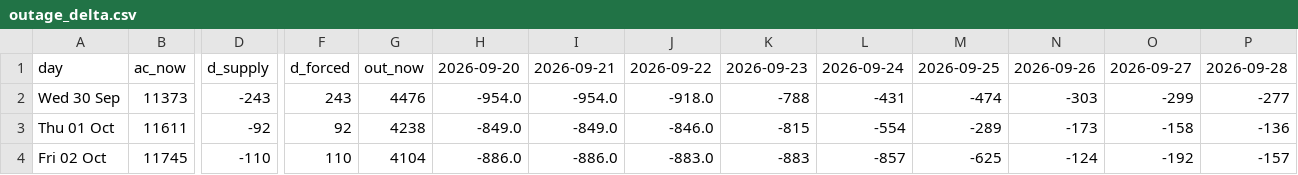
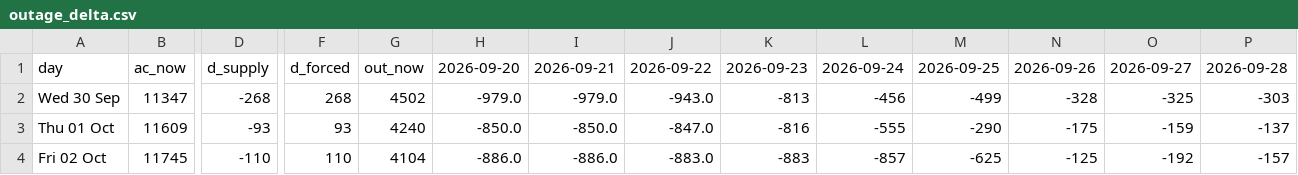
Before and after one commit to Dynastymaad/aeso-cushion-model, a CSV file: outage_delta.csv, drawn as a sheet; only a part is shown, gaps mark what is left out; the diff covers the shown part only; the diff names each change by its address in the sheet, - before the commit and + after, or states it on an @@ line.

```diff
--- a/outage_delta.csv
+++ b/outage_delta.csv
-B2: 11373
+B2: 11347
-D2: -243
+D2: -268
-F2: 243
+F2: 268
-G2: 4476
+G2: 4502
-H2: -954.0
+H2: -979.0
-I2: -954.0
+I2: -979.0
-J2: -918.0
+J2: -943.0
-K2: -788
+K2: -813
-L2: -431
+L2: -456
-M2: -474
+M2: -499
-N2: -303
+N2: -328
-O2: -299
+O2: -325
-P2: -277
+P2: -303
-B3: 11611
+B3: 11609
-D3: -92
+D3: -93
-F3: 92
+F3: 93
-G3: 4238
+G3: 4240
-H3: -849.0
+H3: -850.0
-I3: -849.0
+I3: -850.0
-J3: -846.0
+J3: -847.0
-K3: -815
+K3: -816
-L3: -554
+L3: -555
-M3: -289
+M3: -290
-N3: -173
+N3: -175
-O3: -158
+O3: -159
-P3: -136
+P3: -137
-N4: -124
+N4: -125
```
Also changed, not shown: 73 edited cells elsewhere in this file, model/price_history.csv, 3 other files.
